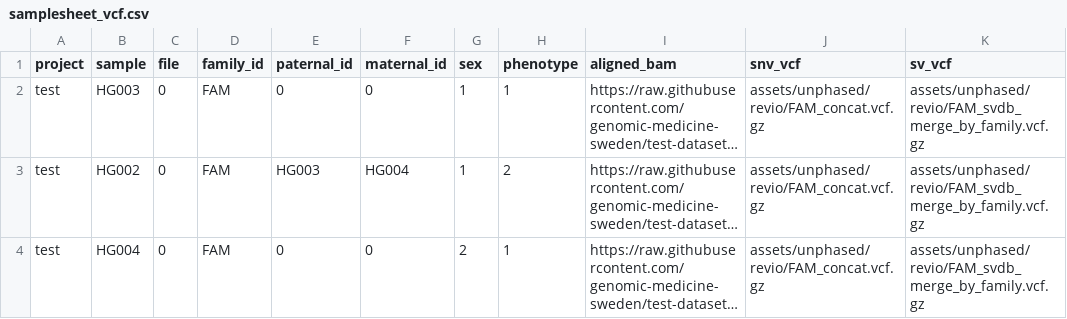
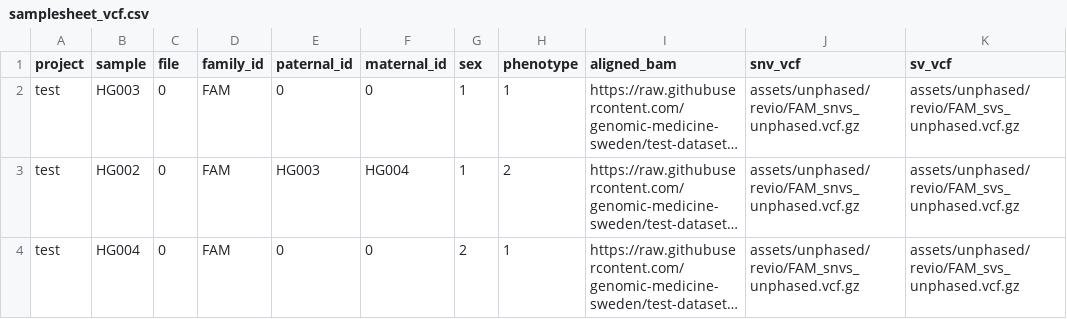
Before and after one commit to aksenia/nallo, a CSV file: assets/samplesheet_vcf.csv, drawn as a sheet; long unchanged cells end in …; the diff names each change by its address in the sheet, - before the commit and + after, or states it on an @@ line.

Commit message:
refactor: rename unphased output paths and fixture files
Remove the unphased/ subdirectory from pre-phasing family VCF outputs;
embed "unphased" in the filename instead:
  snvs/family/{id}/unphased/{id}_concat.vcf.gz  → snvs/family/{id}/{id}_snvs_unphased.vcf.gz
  svs/family/{id}/unphased/{id}_svdb_merge_by_family.vcf.gz → svs/family/{id}/{id}_svs_unphased.vcf.gz

Rename matching test fixture files in assets/unphased/ and update all
samplesheet CSV references. Replace the dynamic temp-file samplesheet
in samplesheet_ont_vcf.nf.test with a static assets/samplesheet_ont_vcf_hg002.csv.
Update docs/output.md and docs/usage.md to reflect the new paths.

```diff
--- a/assets/samplesheet_vcf.csv
+++ b/assets/samplesheet_vcf.csv
-J2:J4 (snv_vcf): assets/unphased/revio/FAM_concat.vcf.gz
+J2:J4 (snv_vcf): assets/unphased/revio/FAM_snvs_unphased.vcf.gz
-K2:K4 (sv_vcf): assets/unphased/revio/FAM_svdb_merge_by_family.vcf.gz
+K2:K4 (sv_vcf): assets/unphased/revio/FAM_svs_unphased.vcf.gz
```
Also changed, not shown: assets/samplesheet_ont_vcf.csv, 17 other files.
